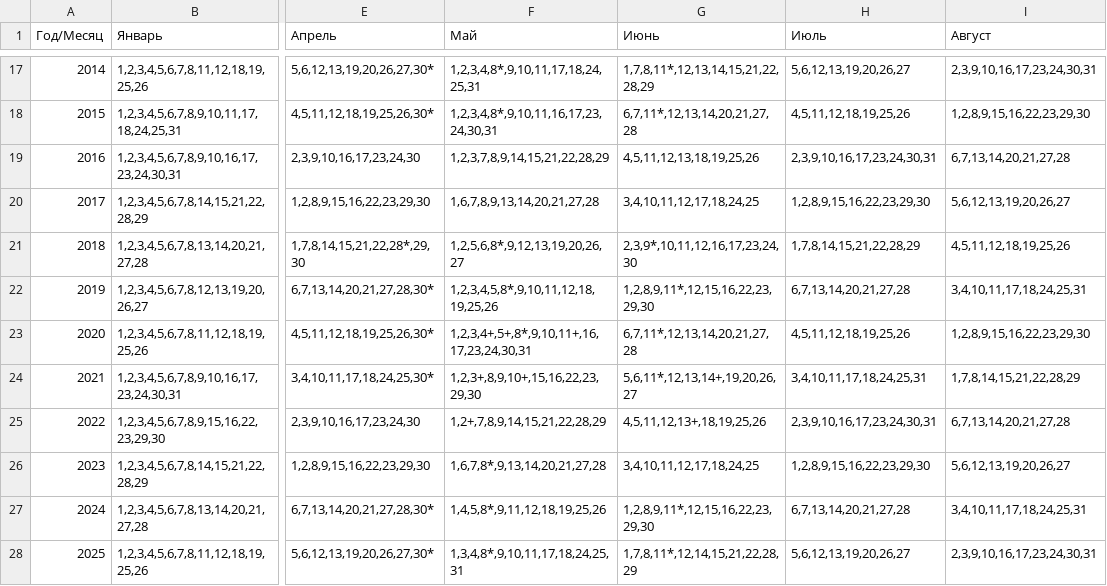
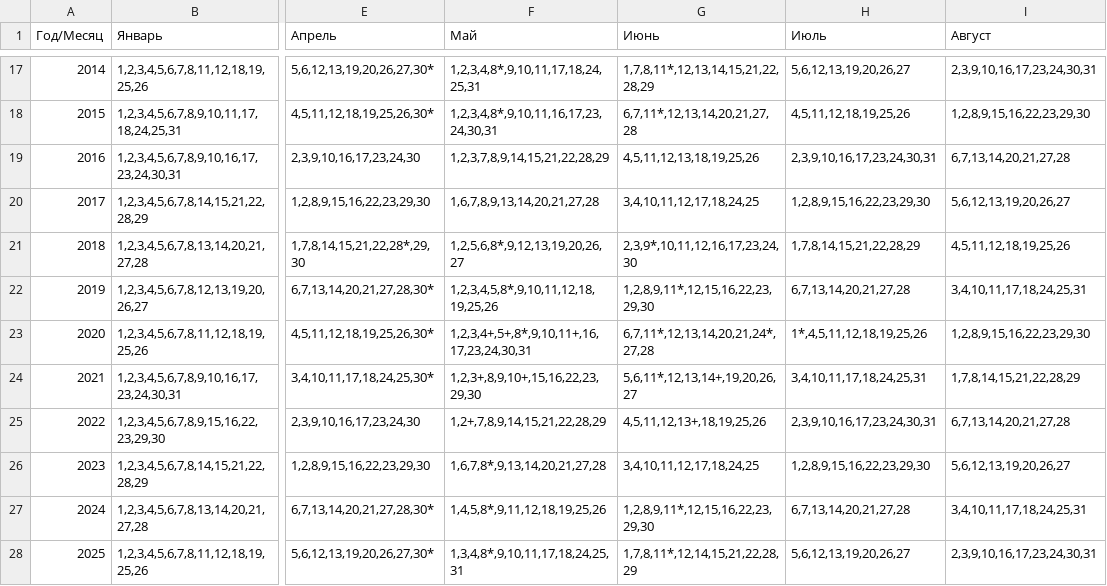
Before and after one commit to Xenofag/DateTable, a CSV file: data-20191112T1252-structure-20191112T1247.csv, drawn as a sheet; only a part is shown, gaps mark what is left out; the diff names each change by its address in the sheet, - before the commit and + after, or states it on an @@ line.

Commit message:
updated Jun July 2020

```diff
--- a/data-20191112T1252-structure-20191112T1247.csv
+++ b/data-20191112T1252-structure-20191112T1247.csv
-G23 (Июнь): 6,7,11*,12,13,14,20,21,27,28
+G23 (Июнь): 6,7,11*,12,13,14,20,21,24*,27,28
-H23 (Июль): 4,5,11,12,18,19,25,26
+H23 (Июль): 1*,4,5,11,12,18,19,25,26
```
